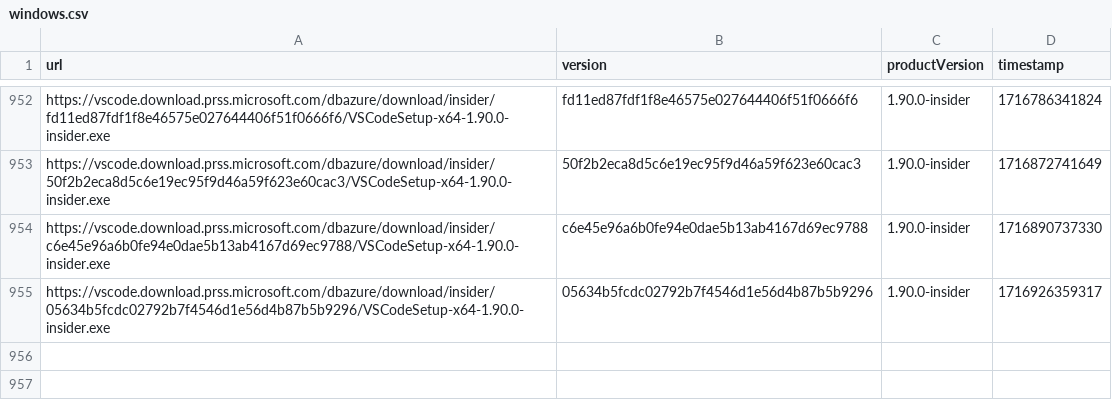
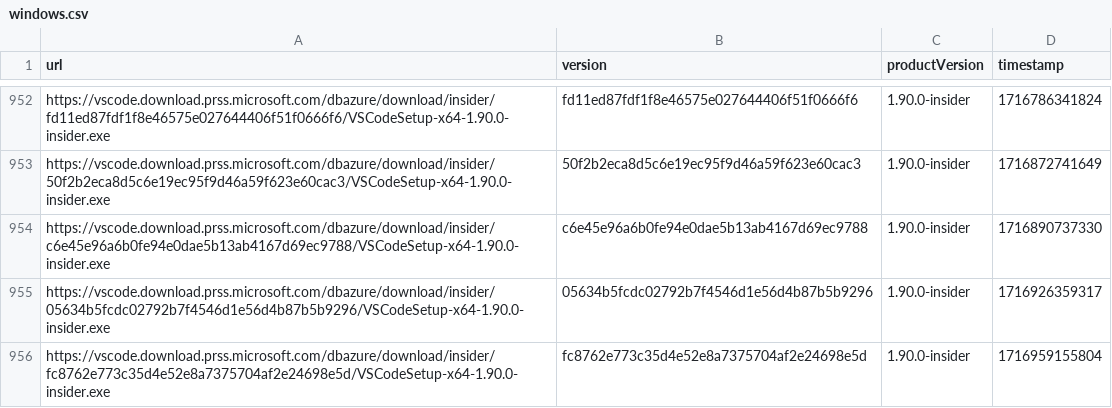
Before and after one commit to yamachu/vscode-insiders-tracker, a CSV file: windows.csv, drawn as a sheet; only a part is shown, gaps mark what is left out; the diff names each change by its address in the sheet, - before the commit and + after, or states it on an @@ line.

```diff
--- a/windows.csv
+++ b/windows.csv
+row 956: https://vscode.download.prss.microsoft.com/dbazure/download/insider/fc8762e773c35d4e52e8a7375704af2e24698e5d/VSCodeSetup-x64-1.90.0-insider.exe | fc8762e773c35d4e52e8a7375704af2e24698e5d | 1.90.0-insider | 1716959155804
```
